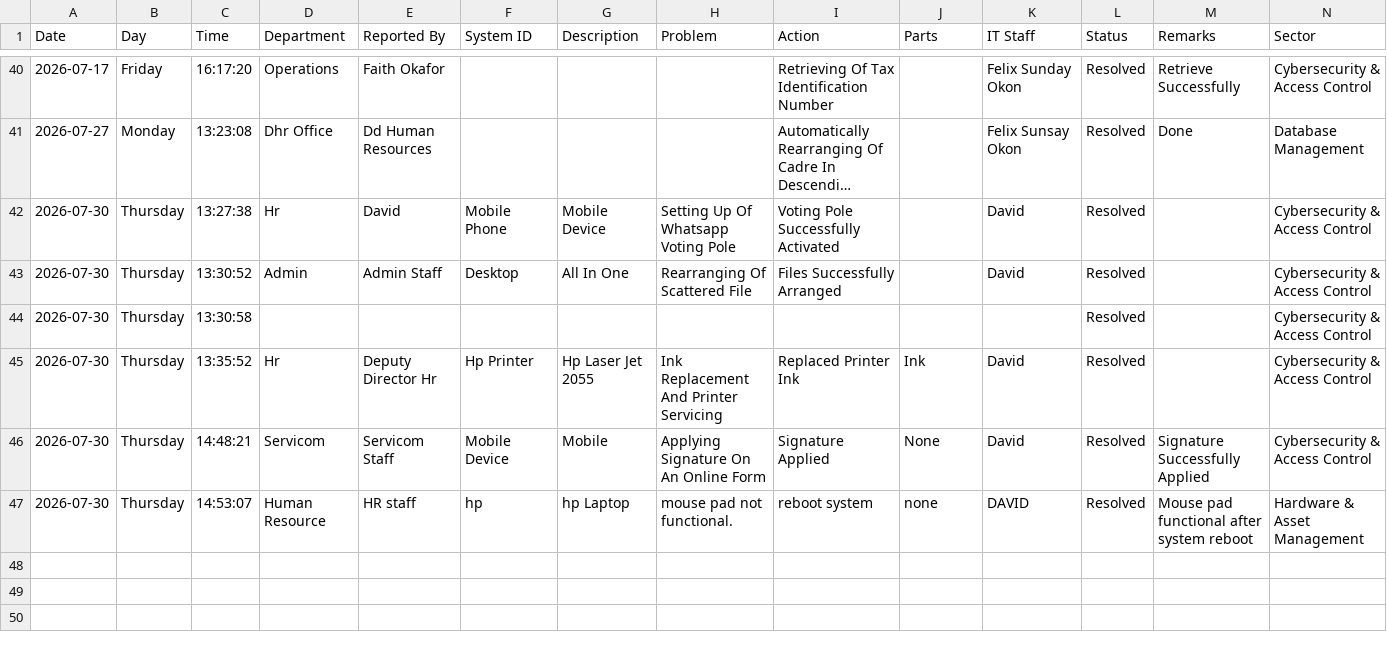
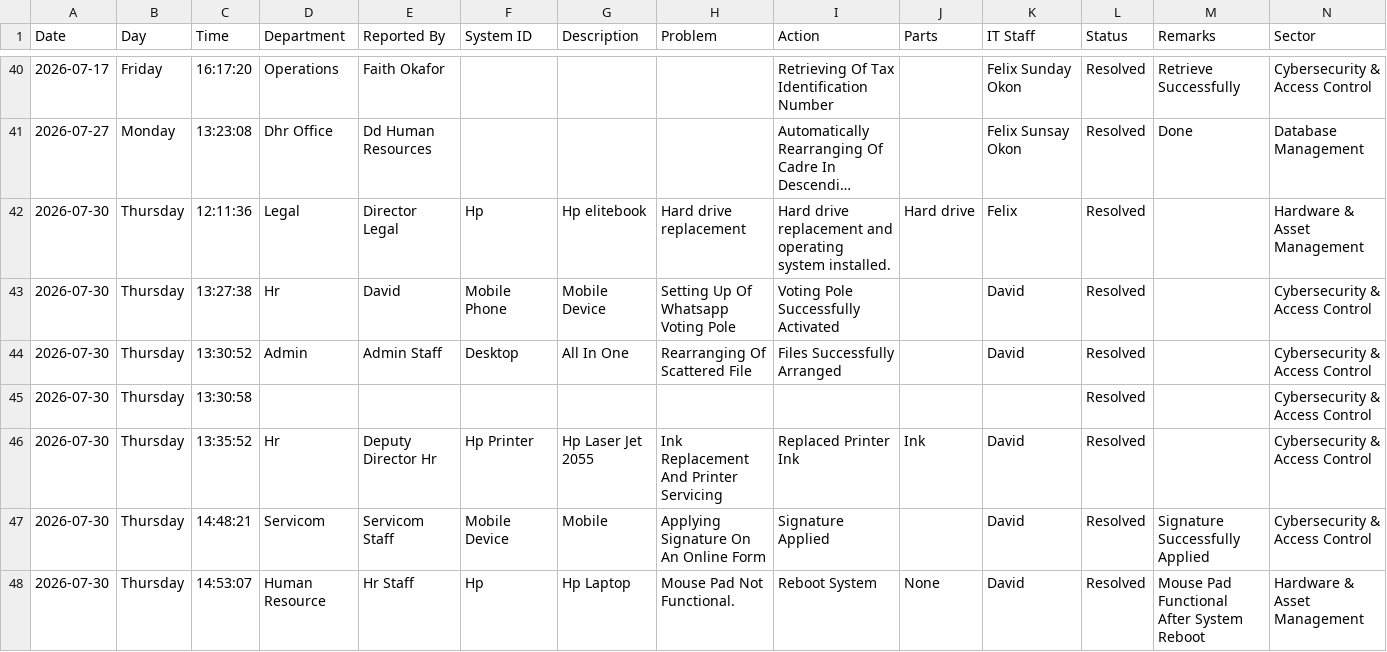
Before and after one commit to motechbello1/ICT-Report-Portal, a CSV file: ict_master_log.csv, drawn as a sheet; only a part is shown, gaps mark what is left out; long unchanged cells end in …; addresses are those after the commit; the diff names each change by its address in the sheet, - before the commit and + after, or states it on an @@ line.

Commit message:
Auto-sync ict_master_log.csv

```diff
--- a/ict_master_log.csv
+++ b/ict_master_log.csv
+row 42: 2026-07-30 | Thursday | 12:11:36 | Legal | Director Legal | Hp | Hp elitebook | Hard drive replacement | Hard drive replacement and operating system installed. | Hard drive | Felix | Resolved |  | Hardware & Asset Management
-J47 (Parts): None
+J47 (Parts): (empty)
-E48 (Reported By): HR staff
+E48 (Reported By): Hr Staff
-F48 (System ID): hp
+F48 (System ID): Hp
-G48 (Description): hp Laptop
+G48 (Description): Hp Laptop
-H48 (Problem): mouse pad not functional.
+H48 (Problem): Mouse Pad Not Functional.
-I48 (Action): reboot system
+I48 (Action): Reboot System
-J48 (Parts): none
+J48 (Parts): None
-K48 (IT Staff): DAVID
+K48 (IT Staff): David
-M48 (Remarks): Mouse pad functional after system reboot
+M48 (Remarks): Mouse Pad Functional After System Reboot
```
